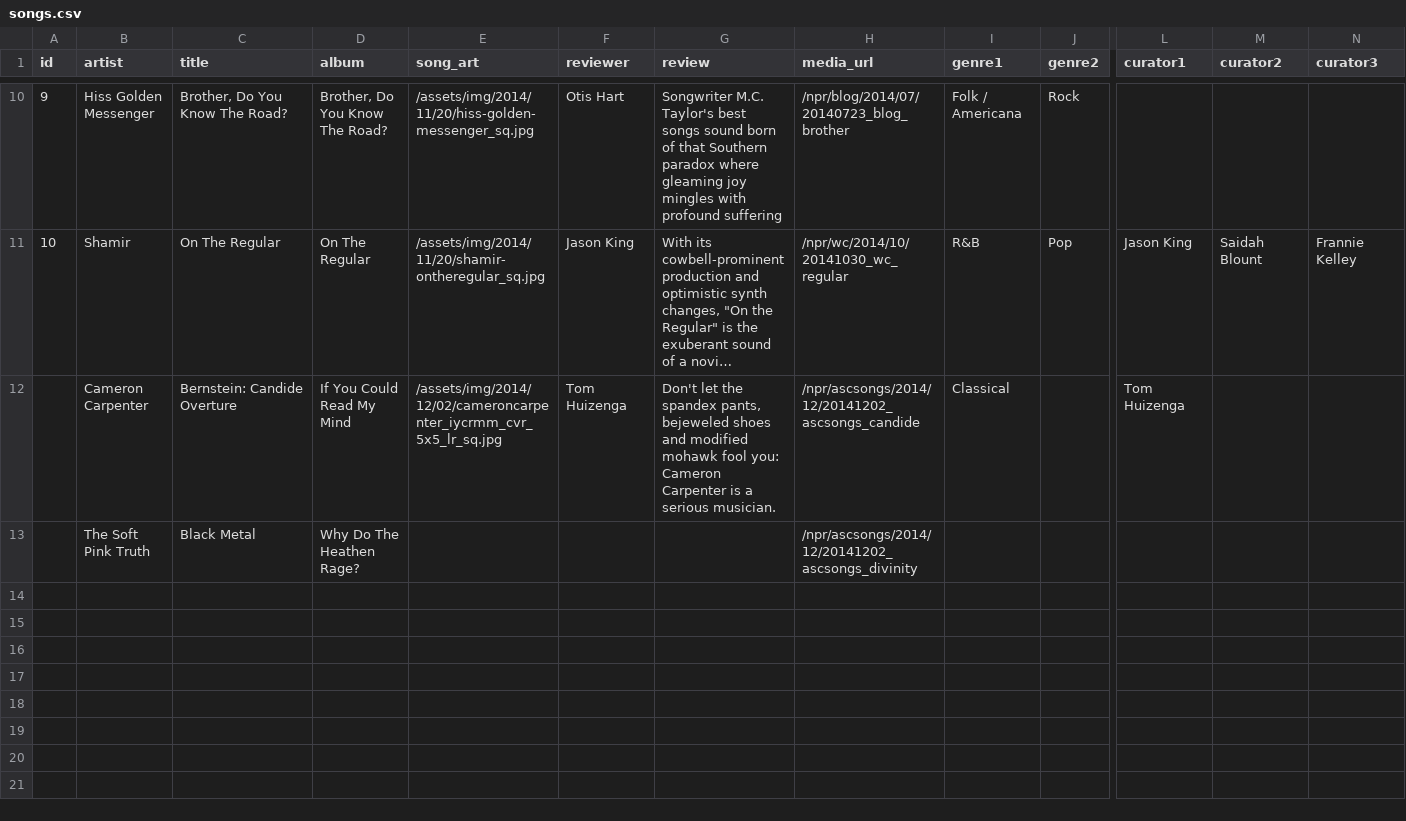
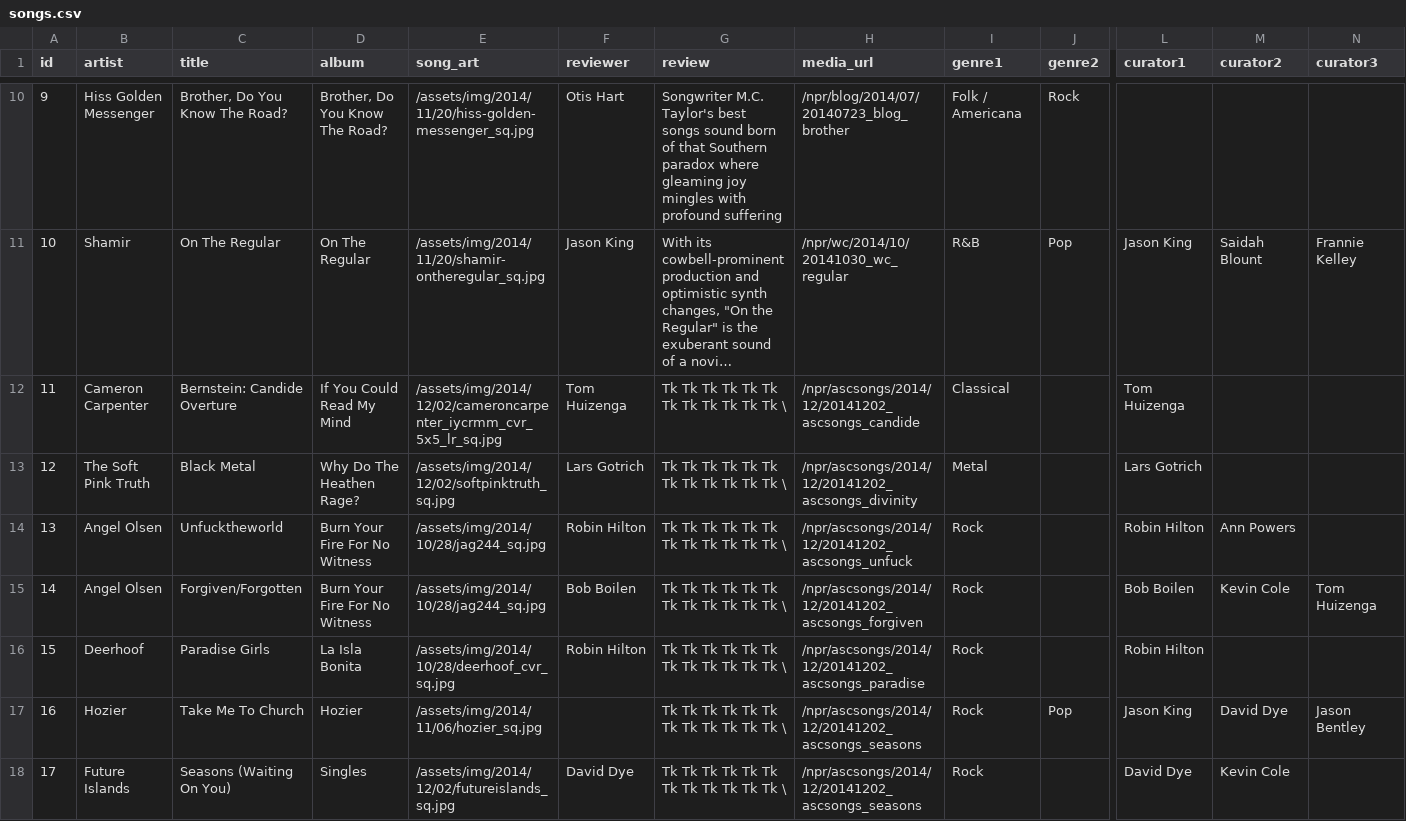
Before and after one commit to nprapps/bestsongs14, a CSV file: data/songs.csv, drawn as a sheet; only a part is shown, gaps mark what is left out; long unchanged cells end in …; rows hold the shown columns only; the diff covers the shown part only; the diff names each change by its address in the sheet, - before the commit and + after, or states it on an @@ line.

Commit message:
updated data + don't bind keyboard events until after the welcome screen. closes #240

```diff
--- a/data/songs.csv
+++ b/data/songs.csv
@@ column A (id) renumbered between rows 12 and 13 @@
-G12 (review): Don't let the spandex pants, bejeweled shoes and modified mohawk fool you: Cameron Carpenter is a serious musician.
+G12 (review): Tk Tk Tk Tk Tk Tk Tk Tk Tk Tk Tk Tk \
-E13 (song_art): (empty)
+E13 (song_art): /assets/img/2014/12/02/softpinktruth_sq.jpg
-F13 (reviewer): (empty)
+F13 (reviewer): Lars Gotrich
-G13 (review): (empty)
+G13 (review): Tk Tk Tk Tk Tk Tk Tk Tk Tk Tk Tk Tk \
-I13 (genre1): (empty)
+I13 (genre1): Metal
-L13 (curator1): (empty)
+L13 (curator1): Lars Gotrich
+row 14: 13 | Angel Olsen | Unfucktheworld | Burn Your Fire For No Witness | /assets/img/2014/10/28/jag244_sq.jpg | Robin Hilton | Tk Tk Tk Tk Tk Tk Tk Tk Tk Tk Tk Tk \ | /npr/ascsongs/2014/12/20141202_ascsongs_unfuck | Rock |  | Robin Hilton | Ann Powers
+row 15: 14 | Angel Olsen | Forgiven/Forgotten | Burn Your Fire For No Witness | /assets/img/2014/10/28/jag244_sq.jpg | Bob Boilen | Tk Tk Tk Tk Tk Tk Tk Tk Tk Tk Tk Tk \ | /npr/ascsongs/2014/12/20141202_ascsongs_forgiven | Rock |  | Bob Boilen | Kevin Cole | Tom Huizenga
+row 16: 15 | Deerhoof | Paradise Girls | La Isla Bonita | /assets/img/2014/10/28/deerhoof_cvr_sq.jpg | Robin Hilton | Tk Tk Tk Tk Tk Tk Tk Tk Tk Tk Tk Tk \ | /npr/ascsongs/2014/12/20141202_ascsongs_paradise | Rock |  | Robin Hilton
+row 17: 16 | Hozier | Take Me To Church | Hozier | /assets/img/2014/11/06/hozier_sq.jpg |  | Tk Tk Tk Tk Tk Tk Tk Tk Tk Tk Tk Tk \ | /npr/ascsongs/2014/12/20141202_ascsongs_seasons | Rock | Pop | Jason King | David Dye | Jason Bentley
+row 18: 17 | Future Islands | Seasons (Waiting On You) | Singles | /assets/img/2014/12/02/futureislands_sq.jpg | David Dye | Tk Tk Tk Tk Tk Tk Tk Tk Tk Tk Tk Tk \ | /npr/ascsongs/2014/12/20141202_ascsongs_seasons | Rock |  | David Dye | Kevin Cole
```
Also changed, not shown: 7 added rows elsewhere in this file, 2 other files.
